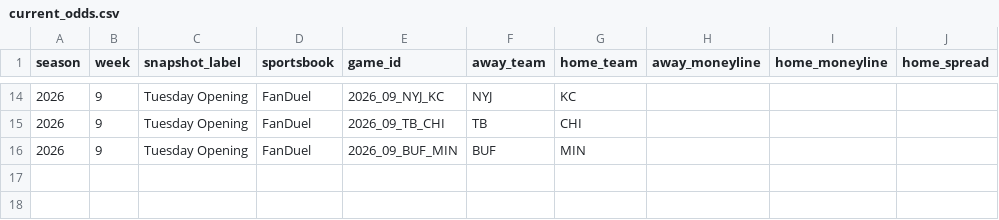
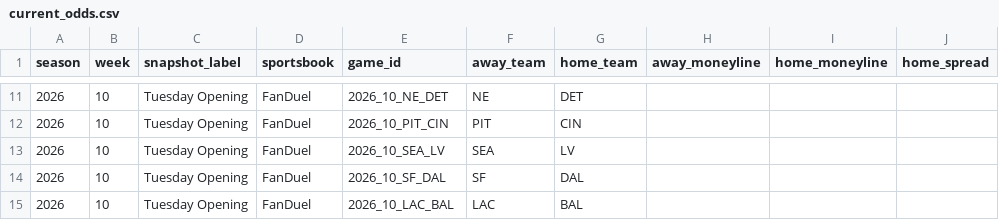
Before and after one commit to meverhart913/nfl-odds-input, a CSV file: odds/current_odds.csv, drawn as a sheet; only a part is shown, gaps mark what is left out; the diff covers the shown part only.

```diff
--- a/odds/current_odds.csv
+++ b/odds/current_odds.csv
@@ -14,3 +11,5 @@ season,week,snapshot_label,sportsbook,game_id,away_team,home_team,away_moneyline
-2026,9,Tuesday Opening,FanDuel,2026_09_NYJ_KC,NYJ,KC,,,
-2026,9,Tuesday Opening,FanDuel,2026_09_TB_CHI,TB,CHI,,,
-2026,9,Tuesday Opening,FanDuel,2026_09_BUF_MIN,BUF,MIN,,,
+2026,10,Tuesday Opening,FanDuel,2026_10_NE_DET,NE,DET,,,
+2026,10,Tuesday Opening,FanDuel,2026_10_PIT_CIN,PIT,CIN,,,
+2026,10,Tuesday Opening,FanDuel,2026_10_SEA_LV,SEA,LV,,,
+2026,10,Tuesday Opening,FanDuel,2026_10_SF_DAL,SF,DAL,,,
+2026,10,Tuesday Opening,FanDuel,2026_10_LAC_BAL,LAC,BAL,,,
```
Also changed, not shown: 3 removed rows and 34 edited cells elsewhere in this file.
